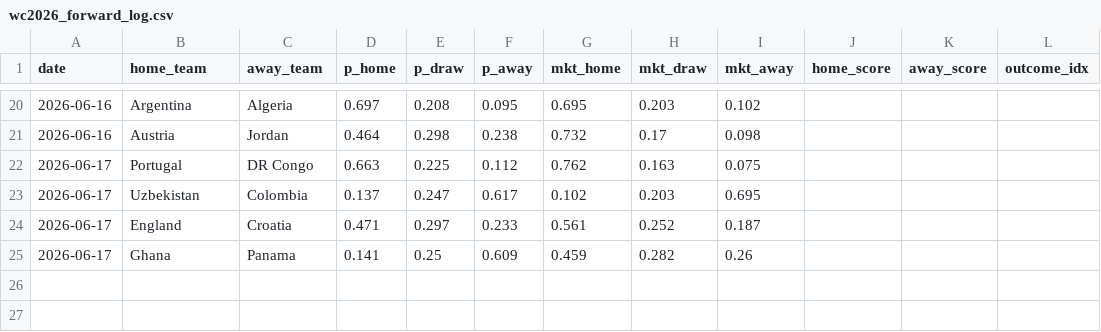
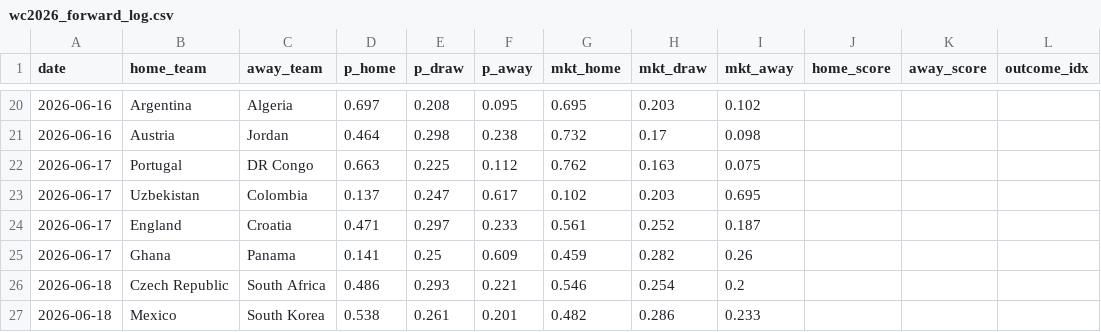
Before and after one commit to dorbarda/worldcup2026mode, a CSV file: data/external/wc2026_forward_log.csv, drawn as a sheet; only a part is shown, gaps mark what is left out; the diff names each change by its address in the sheet, - before the commit and + after, or states it on an @@ line.

```diff
--- a/data/external/wc2026_forward_log.csv
+++ b/data/external/wc2026_forward_log.csv
+row 26: 2026-06-18 | Czech Republic | South Africa | 0.486 | 0.293 | 0.221 | 0.546 | 0.254 | 0.2
+row 27: 2026-06-18 | Mexico | South Korea | 0.538 | 0.261 | 0.201 | 0.482 | 0.286 | 0.233
```
Also changed, not shown: data/external/wc2026_odds.csv, reports/wc2026_predictions.csv, 3 other files.
